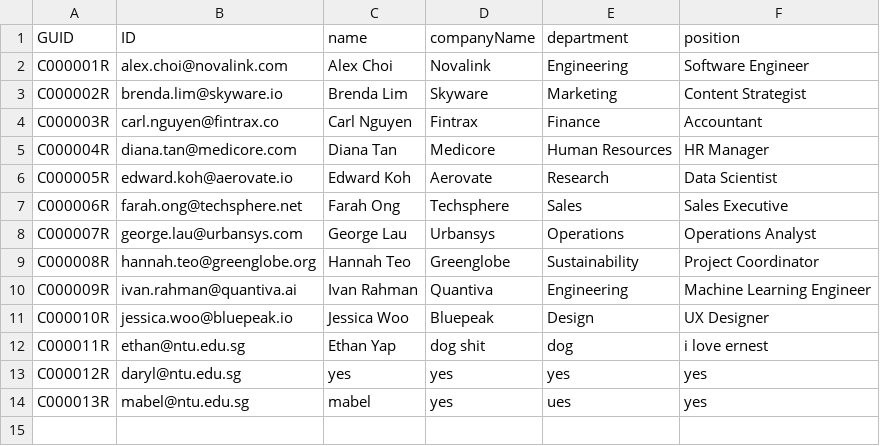
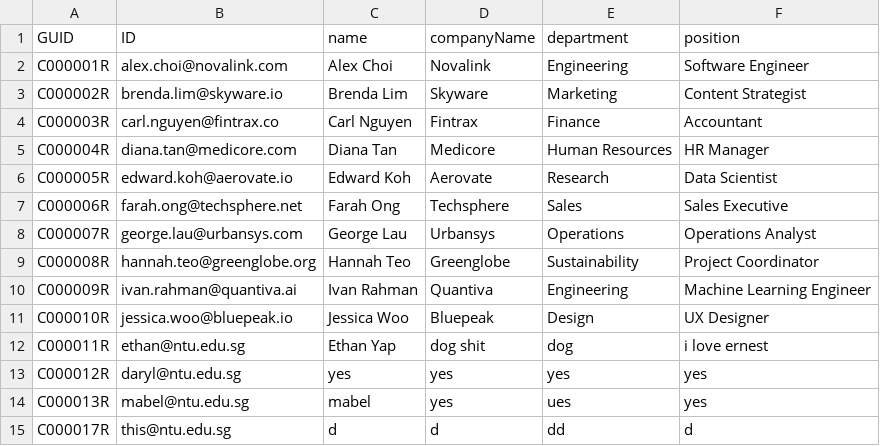
Before and after one commit to Ernest-Low/CT2003_GroupAssignment, a CSV file: data/companyReps_list.csv, drawn as a sheet; the diff names each change by its address in the sheet, - before the commit and + after, or states it on an @@ line.

```diff
--- a/data/companyReps_list.csv
+++ b/data/companyReps_list.csv
+row 15: C000017R | this@ntu.edu.sg | d | d | dd | d
```
Also changed, not shown: data/autoNumbers.csv, data/credentials_list.csv, 3 other files.
